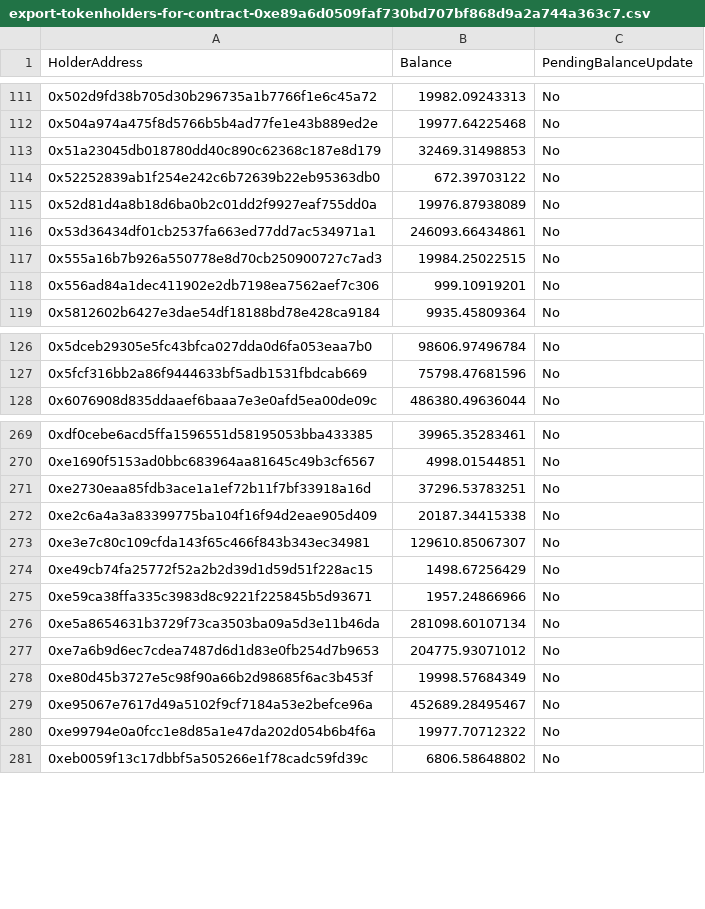
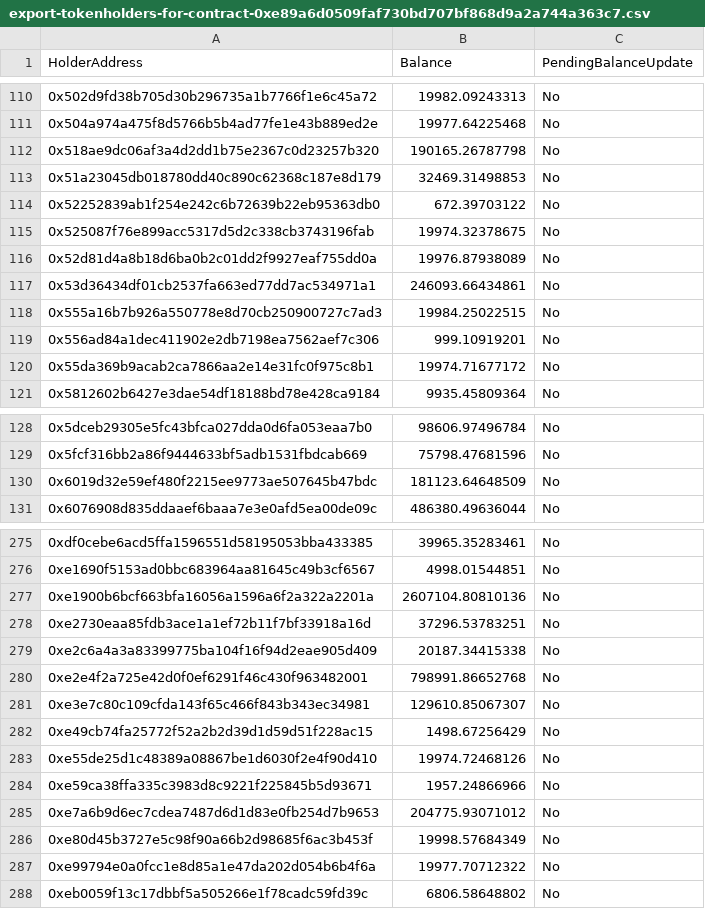
Before and after one commit to szhygulin/liquidation-strategy, a CSV file: server/token_holders/export-tokenholders-for-contract-0xe89a6d0509faf730bd707bf868d9a2a744a363c7.csv, drawn as a sheet; only a part is shown, gaps mark what is left out; removed rows and columns are numbered as before the commit, all else as after; the diff covers the shown part only; the diff names each change by its address in the sheet, - before the commit and + after, or states it on an @@ line.

```diff
--- a/server/token_holders/export-tokenholders-for-contract-0xe89a6d0509faf730bd707bf868d9a2a744a363c7.csv
+++ b/server/token_holders/export-tokenholders-for-contract-0xe89a6d0509faf730bd707bf868d9a2a744a363c7.csv
+row 112: 0x518ae9dc06af3a4d2dd1b75e2367c0d23257b320 | 190165.26787798 | No
+row 115: 0x525087f76e899acc5317d5d2c338cb3743196fab | 19974.32378675 | No
+row 120: 0x55da369b9acab2ca7866aa2e14e31fc0f975c8b1 | 19974.71677172 | No
+row 130: 0x6019d32e59ef480f2215ee9773ae507645b47bdc | 181123.64648509 | No
+row 277: 0xe1900b6bcf663bfa16056a1596a6f2a322a2201a | 2607104.80810136 | No
+row 280: 0xe2e4f2a725e42d0f0ef6291f46c430f963482001 | 798991.86652768 | No
+row 283: 0xe55de25d1c48389a08867be1d6030f2e4f90d410 | 19974.72468126 | No
-row 276: 0xe5a8654631b3729f73ca3503ba09a5d3e11b46da | 281098.60107134 | No
-row 279: 0xe95067e7617d49a5102f9cf7184a53e2befce96a | 452689.28495467 | No
```
Also changed, not shown: 5 added rows, 4 removed rows and 11 edited cells elsewhere in this file, server/token_holders/export-tokenholders-for-contract-0x44fbebd2f576670a6c33f6fc0b00aa8c5753b322.csv, server/token_holders/export-tokenholders-for-contract-0x697256caa3ccafd62bb6d3aa1c7c5671786a5fd9.csv, 15 other files.
